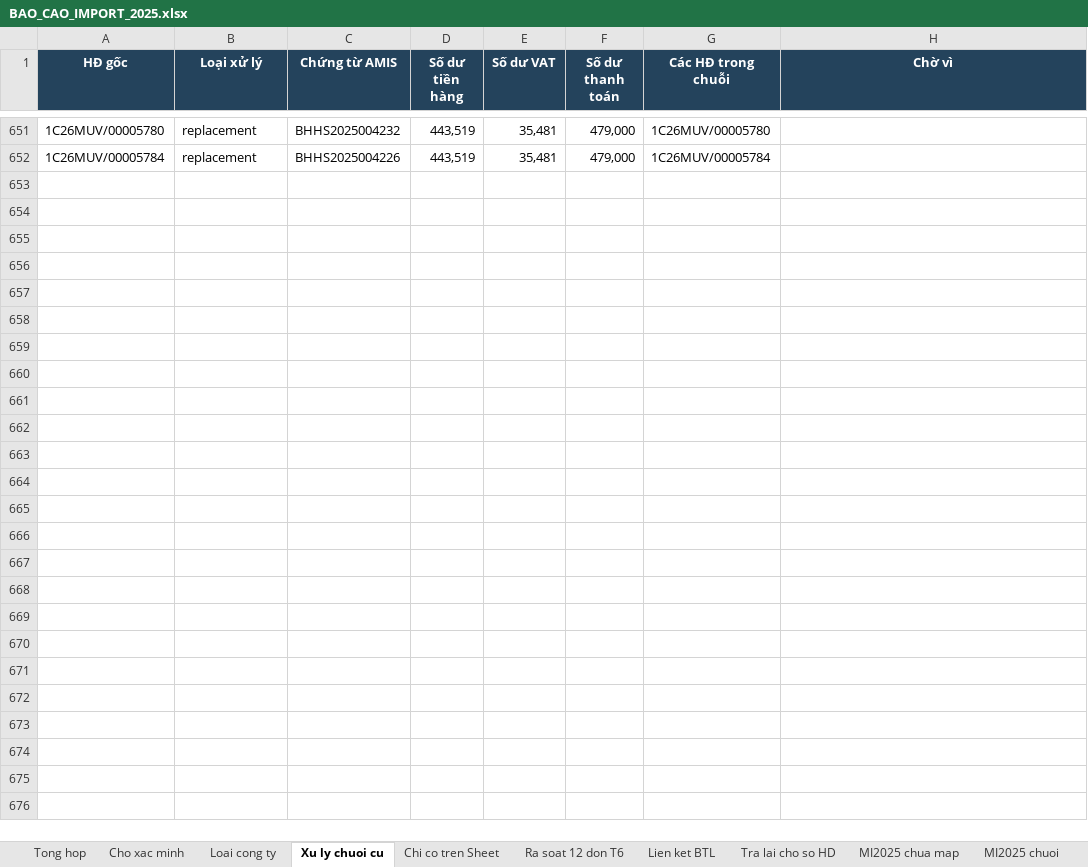
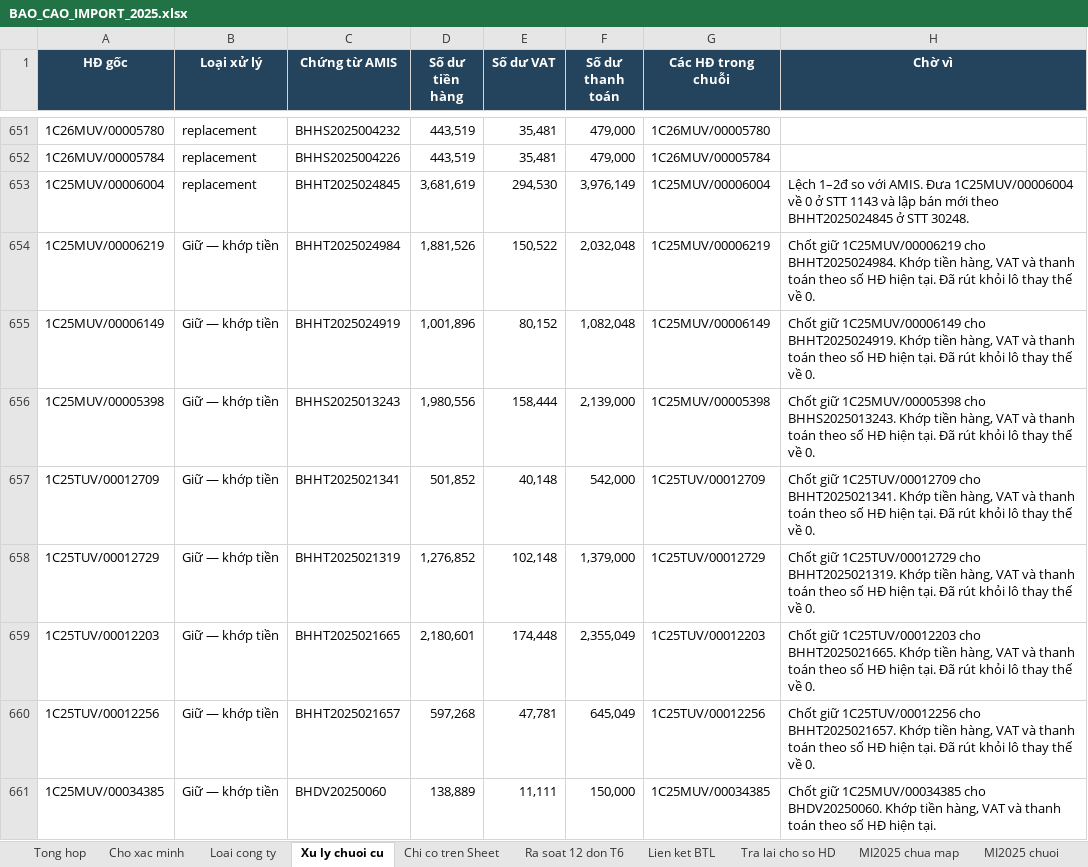
Before and after one commit to vansang2409/UVG, an Excel workbook: outputs/import-2025-20261109/deliverables/BAO_CAO_IMPORT_2025.xlsx, sheet Xu ly chuoi cu, drawn as a sheet; only a part is shown, gaps mark what is left out; values as stored, in another font and other column widths than the file's, no borders; table styles not drawn; the diff covers the shown part only; the diff names each change by its address in the sheet, - before the commit and + after, or states it on an @@ line.

```diff
--- a/outputs/import-2025-20261109/deliverables/BAO_CAO_IMPORT_2025.xlsx (sheet Xu ly chuoi cu)
+++ b/outputs/import-2025-20261109/deliverables/BAO_CAO_IMPORT_2025.xlsx (sheet Xu ly chuoi cu)
+row 653: 1C25MUV/00006004 | replacement | BHHT2025024845 | 3,681,619 | 294,530 | 3,976,149 | 1C25MUV/00006004 | Lệch 1–2đ so với AMIS. Đưa 1C25MUV/00006004 về 0 ở STT 1143 và lập bán mới theo BHHT2025024845 ở STT 30248.
+row 654: 1C25MUV/00006219 | Giữ — khớp tiền | BHHT2025024984 | 1,881,526 | 150,522 | 2,032,048 | 1C25MUV/00006219 | Chốt giữ 1C25MUV/00006219 cho BHHT2025024984. Khớp tiền hàng, VAT và thanh toán theo số HĐ hiện tại. Đã rút khỏi lô thay thế về 0.
+row 655: 1C25MUV/00006149 | Giữ — khớp tiền | BHHT2025024919 | 1,001,896 | 80,152 | 1,082,048 | 1C25MUV/00006149 | Chốt giữ 1C25MUV/00006149 cho BHHT2025024919. Khớp tiền hàng, VAT và thanh toán theo số HĐ hiện tại. Đã rút khỏi lô thay thế về 0.
+row 656: 1C25MUV/00005398 | Giữ — khớp tiền | BHHS2025013243 | 1,980,556 | 158,444 | 2,139,000 | 1C25MUV/00005398 | Chốt giữ 1C25MUV/00005398 cho BHHS2025013243. Khớp tiền hàng, VAT và thanh toán theo số HĐ hiện tại. Đã rút khỏi lô thay thế về 0.
+row 657: 1C25TUV/00012709 | Giữ — khớp tiền | BHHT2025021341 | 501,852 | 40,148 | 542,000 | 1C25TUV/00012709 | Chốt giữ 1C25TUV/00012709 cho BHHT2025021341. Khớp tiền hàng, VAT và thanh toán theo số HĐ hiện tại. Đã rút khỏi lô thay thế về 0.
+row 658: 1C25TUV/00012729 | Giữ — khớp tiền | BHHT2025021319 | 1,276,852 | 102,148 | 1,379,000 | 1C25TUV/00012729 | Chốt giữ 1C25TUV/00012729 cho BHHT2025021319. Khớp tiền hàng, VAT và thanh toán theo số HĐ hiện tại. Đã rút khỏi lô thay thế về 0.
+row 659: 1C25TUV/00012203 | Giữ — khớp tiền | BHHT2025021665 | 2,180,601 | 174,448 | 2,355,049 | 1C25TUV/00012203 | Chốt giữ 1C25TUV/00012203 cho BHHT2025021665. Khớp tiền hàng, VAT và thanh toán theo số HĐ hiện tại. Đã rút khỏi lô thay thế về 0.
+row 660: 1C25TUV/00012256 | Giữ — khớp tiền | BHHT2025021657 | 597,268 | 47,781 | 645,049 | 1C25TUV/00012256 | Chốt giữ 1C25TUV/00012256 cho BHHT2025021657. Khớp tiền hàng, VAT và thanh toán theo số HĐ hiện tại. Đã rút khỏi lô thay thế về 0.
+row 661: 1C25MUV/00034385 | Giữ — khớp tiền | BHDV20250060 | 138,889 | 11,111 | 150,000 | 1C25MUV/00034385 | Chốt giữ 1C25MUV/00034385 cho BHDV20250060. Khớp tiền hàng, VAT và thanh toán theo số HĐ hiện tại.
```
Also changed, not shown: 8 added rows and 171 edited cells elsewhere in this sheet, sheet Cho xac minh, sheet MI2025 chua map, sheet Tong hop, sheet Bieu tang - KT check, sheet Loai cong ty, outputs/import-2025-20261109/deliverables/IMPORT_THAY_THE_VE_0_2025.xlsx, 34 other files.
